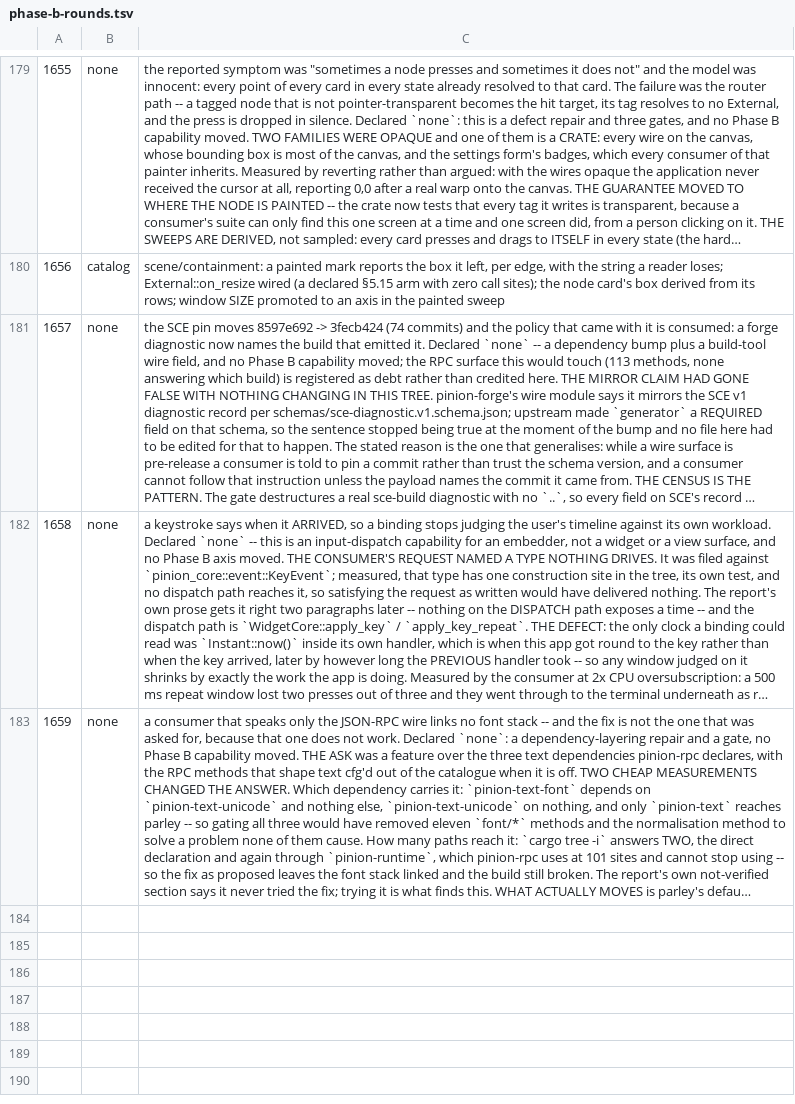
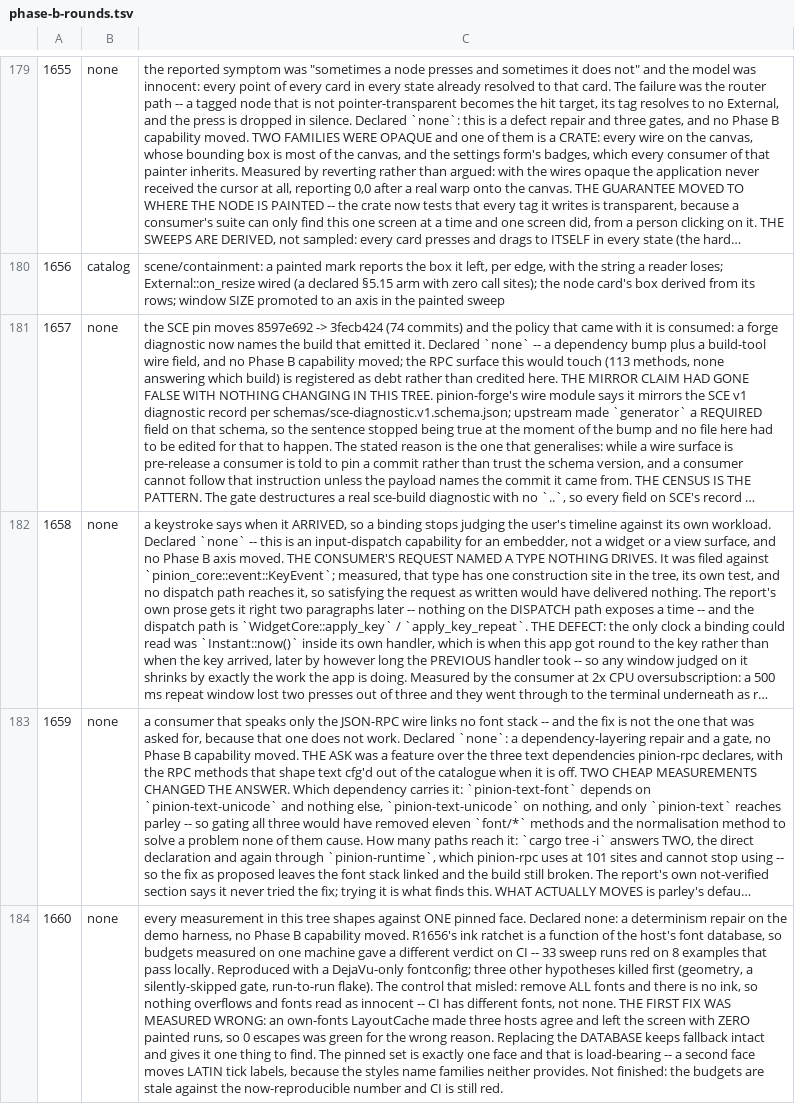
Before and after one commit to newmassrael/pinion, a TSV file: docs/phase-b-rounds.tsv, drawn as a sheet; only a part is shown, gaps mark what is left out; long unchanged cells end in …; the diff names each change by its address in the sheet, - before the commit and + after, or states it on an @@ line.

Commit message:
test(tools): R1660 every measurement shapes against one pinned face
- R1656's ink ratchet was a function of the host's font database
- pin the font DATABASE, not the cache: own-fonts left the screen blank
- not finished: the budgets are stale against the reproducible number

```diff
--- a/docs/phase-b-rounds.tsv
+++ b/docs/phase-b-rounds.tsv
+row 184: 1660 | none | every measurement in this tree shapes against ONE pinned face. Declared none: a determinism repair on the demo harness, no Phase B capability moved. R1656's ink ratchet is a function of the host's font database, so budgets measured on one machine gave a different verdict on CI -- 33 sweep runs red on 8 examples that pass locally. Reproduced with a DejaVu-only fontconfig; three other hypotheses killed first (geometry, a silently-skipped gate, run-to-run flake). The control that misled: remove ALL fonts and there is no ink, so nothing overflows and fonts read as innocent -- CI has different fonts, not none. THE FIRST FIX WAS MEASURED WRONG: an own-fonts LayoutCache made three hosts agree and left the screen with ZERO painted runs, so 0 escapes was green for the wrong reason. Replacing the DATABASE keeps fallback intact and gives it one thing to find. The pinned set is exactly one face and that is load-bearing -- a second face moves LATIN tick labels, because the styles name families neither provides. Not finished: the budgets are stale against the now-reproducible number and CI is still red.
```
Also changed, not shown: 2 other files.
